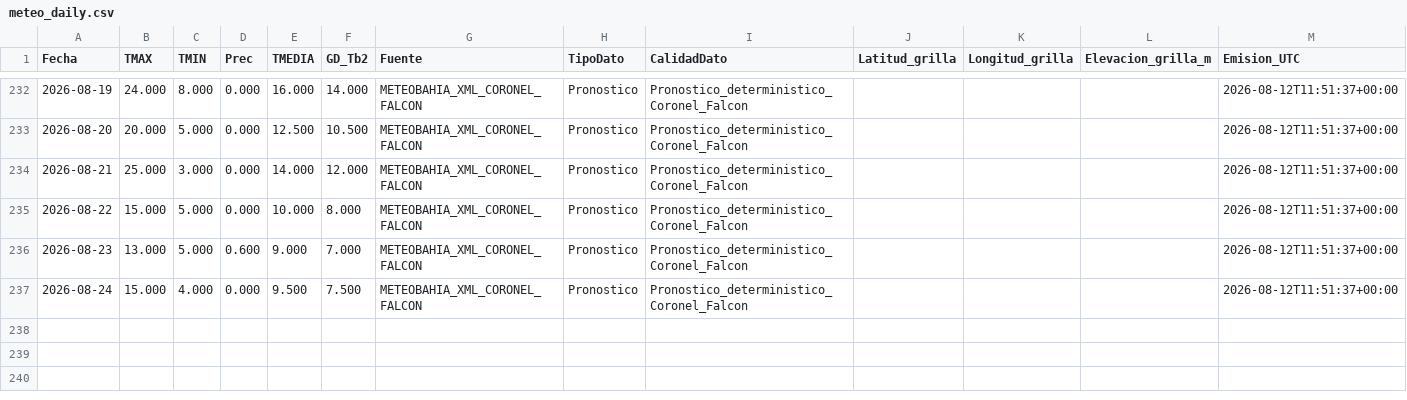
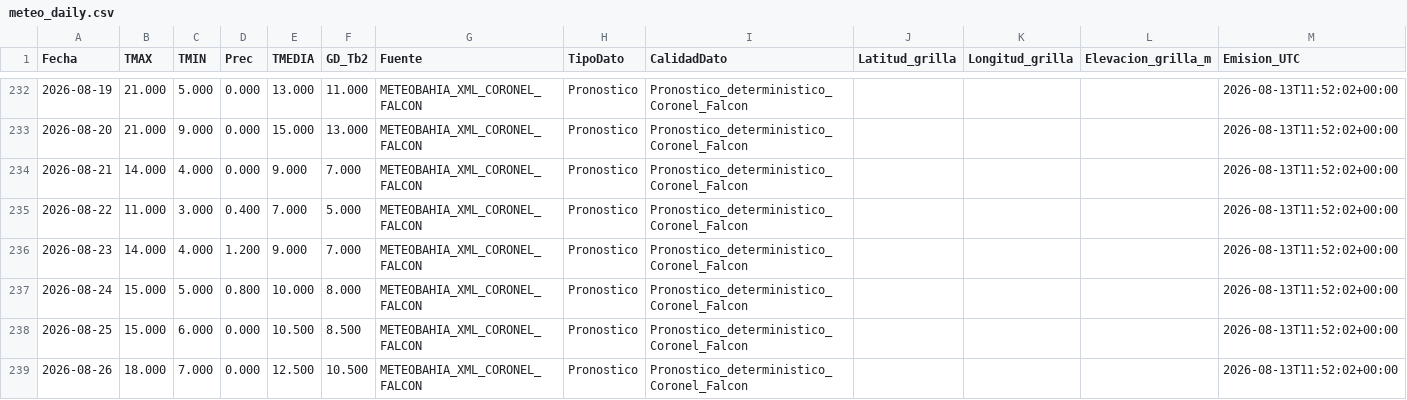
Before and after one commit to PREDWEEM/LOLIUM_LARTIGAU-2026, a CSV file: meteo_daily.csv, drawn as a sheet; only a part is shown, gaps mark what is left out; the diff covers the shown part only.

```diff
--- a/meteo_daily.csv
+++ b/meteo_daily.csv
@@ -232,6 +232,8 @@ Fecha,TMAX,TMIN,Prec,TMEDIA,GD_Tb2,Fuente,TipoDato,CalidadDato,Latitud_grilla,Lo
-2026-08-19,24.000,8.000,0.000,16.000,14.000,METEOBAHIA_XML_CORONEL_FALCON,Pronostico,Pronostico_deterministico_Coronel_Falcon,,,,2026-08-12T11:51:37+00:00
-2026-08-20,20.000,5.000,0.000,12.500,10.500,METEOBAHIA_XML_CORONEL_FALCON,Pronostico,Pronostico_deterministico_Coronel_Falcon,,,,2026-08-12T11:51:37+00:00
-2026-08-21,25.000,3.000,0.000,14.000,12.000,METEOBAHIA_XML_CORONEL_FALCON,Pronostico,Pronostico_deterministico_Coronel_Falcon,,,,2026-08-12T11:51:37+00:00
-2026-08-22,15.000,5.000,0.000,10.000,8.000,METEOBAHIA_XML_CORONEL_FALCON,Pronostico,Pronostico_deterministico_Coronel_Falcon,,,,2026-08-12T11:51:37+00:00
-2026-08-23,13.000,5.000,0.600,9.000,7.000,METEOBAHIA_XML_CORONEL_FALCON,Pronostico,Pronostico_deterministico_Coronel_Falcon,,,,2026-08-12T11:51:37+00:00
-2026-08-24,15.000,4.000,0.000,9.500,7.500,METEOBAHIA_XML_CORONEL_FALCON,Pronostico,Pronostico_deterministico_Coronel_Falcon,,,,2026-08-12T11:51:37+00:00
+2026-08-19,21.000,5.000,0.000,13.000,11.000,METEOBAHIA_XML_CORONEL_FALCON,Pronostico,Pronostico_deterministico_Coronel_Falcon,,,,2026-08-13T11:52:02+00:00
+2026-08-20,21.000,9.000,0.000,15.000,13.000,METEOBAHIA_XML_CORONEL_FALCON,Pronostico,Pronostico_deterministico_Coronel_Falcon,,,,2026-08-13T11:52:02+00:00
+2026-08-21,14.000,4.000,0.000,9.000,7.000,METEOBAHIA_XML_CORONEL_FALCON,Pronostico,Pronostico_deterministico_Coronel_Falcon,,,,2026-08-13T11:52:02+00:00
+2026-08-22,11.000,3.000,0.400,7.000,5.000,METEOBAHIA_XML_CORONEL_FALCON,Pronostico,Pronostico_deterministico_Coronel_Falcon,,,,2026-08-13T11:52:02+00:00
+2026-08-23,14.000,4.000,1.200,9.000,7.000,METEOBAHIA_XML_CORONEL_FALCON,Pronostico,Pronostico_deterministico_Coronel_Falcon,,,,2026-08-13T11:52:02+00:00
+2026-08-24,15.000,5.000,0.800,10.000,8.000,METEOBAHIA_XML_CORONEL_FALCON,Pronostico,Pronostico_deterministico_Coronel_Falcon,,,,2026-08-13T11:52:02+00:00
+2026-08-25,15.000,6.000,0.000,10.500,8.500,METEOBAHIA_XML_CORONEL_FALCON,Pronostico,Pronostico_deterministico_Coronel_Falcon,,,,2026-08-13T11:52:02+00:00
+2026-08-26,18.000,7.000,0.000,12.500,10.500,METEOBAHIA_XML_CORONEL_FALCON,Pronostico,Pronostico_deterministico_Coronel_Falcon,,,,2026-08-13T11:52:02+00:00
```
Also changed, not shown: 37 edited cells elsewhere in this file, data/meteo_falcon_pronosticos_archivados_2026.csv, 2 other files.
